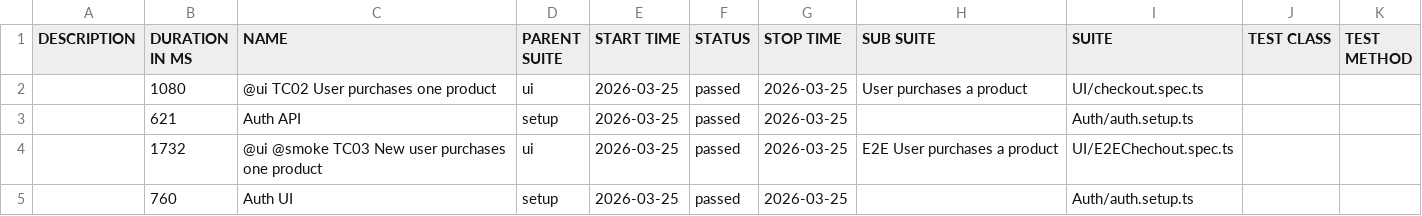
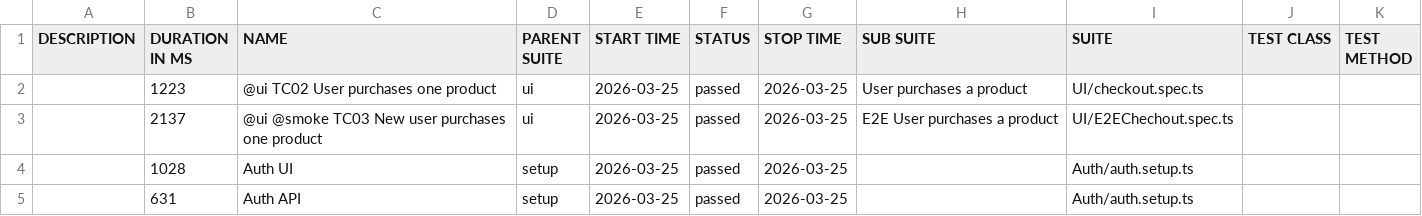
Before and after one commit to dkalashnyk/demo, a CSV file: ui/data/suites.csv, drawn as a sheet.

```diff
--- a/ui/data/suites.csv
+++ b/ui/data/suites.csv
@@ -1,5 +1,5 @@
 "DESCRIPTION","DURATION IN MS","NAME","PARENT SUITE","START TIME","STATUS","STOP TIME","SUB SUITE","SUITE","TEST CLASS","TEST METHOD"
-"","1080","@ui TC02 User purchases one product","ui","2026-03-25","passed","2026-03-25","User purchases a product","UI/checkout.spec.ts","",""
-"","621","Auth API","setup","2026-03-25","passed","2026-03-25","","Auth/auth.setup.ts","",""
-"","1732","@ui @smoke TC03 New user purchases one product","ui","2026-03-25","passed","2026-03-25","E2E User purchases a product","UI/E2EChechout.spec.ts","",""
-"","760","Auth UI","setup","2026-03-25","passed","2026-03-25","","Auth/auth.setup.ts","",""
+"","1223","@ui TC02 User purchases one product","ui","2026-03-25","passed","2026-03-25","User purchases a product","UI/checkout.spec.ts","",""
+"","2137","@ui @smoke TC03 New user purchases one product","ui","2026-03-25","passed","2026-03-25","E2E User purchases a product","UI/E2EChechout.spec.ts","",""
+"","1028","Auth UI","setup","2026-03-25","passed","2026-03-25","","Auth/auth.setup.ts","",""
+"","631","Auth API","setup","2026-03-25","passed","2026-03-25","","Auth/auth.setup.ts","",""
```
Also changed, not shown: 31 other files.
